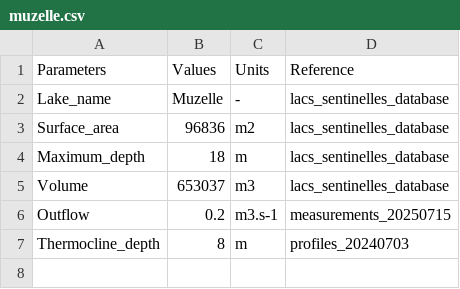
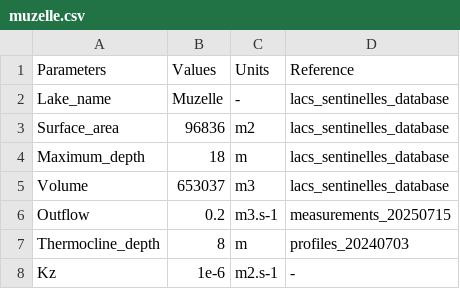
Before and after one commit to tdoda/model-tourism-mountain-lake, a CSV file: scripts/lakes/muzelle.csv, drawn as a sheet.

```diff
--- a/scripts/lakes/muzelle.csv
+++ b/scripts/lakes/muzelle.csv
@@ -7 +7,2 @@ Outflow,0.2,m3.s-1,measurements_20250715
 Thermocline_depth,8,m,profiles_20240703
+Kz,1e-6,m2.s-1,-
```
Also changed, not shown: scripts/activities/swimming.csv, scripts/processes/sunscreen.csv, 1 other file.
